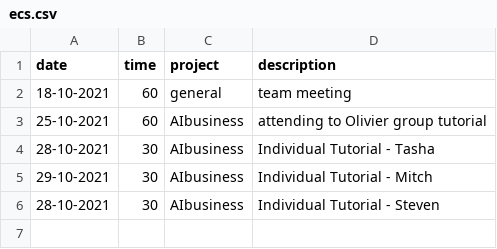
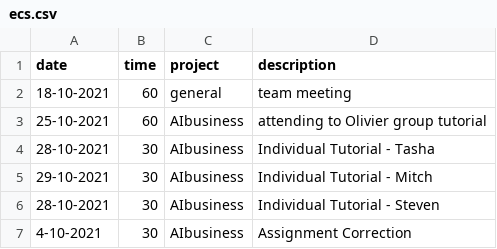
Before and after one commit to cmougan/knee, a CSV file: data/ecs.csv, drawn as a sheet.

```diff
--- a/data/ecs.csv
+++ b/data/ecs.csv
@@ -6 +6,2 @@ date, time, project, description
 28-10-2021, 30, AIbusiness, Individual Tutorial - Steven
+4-10-2021, 30, AIbusiness, Assignment Correction
```
Also changed, not shown: data/pain.csv, data/sport.csv.
